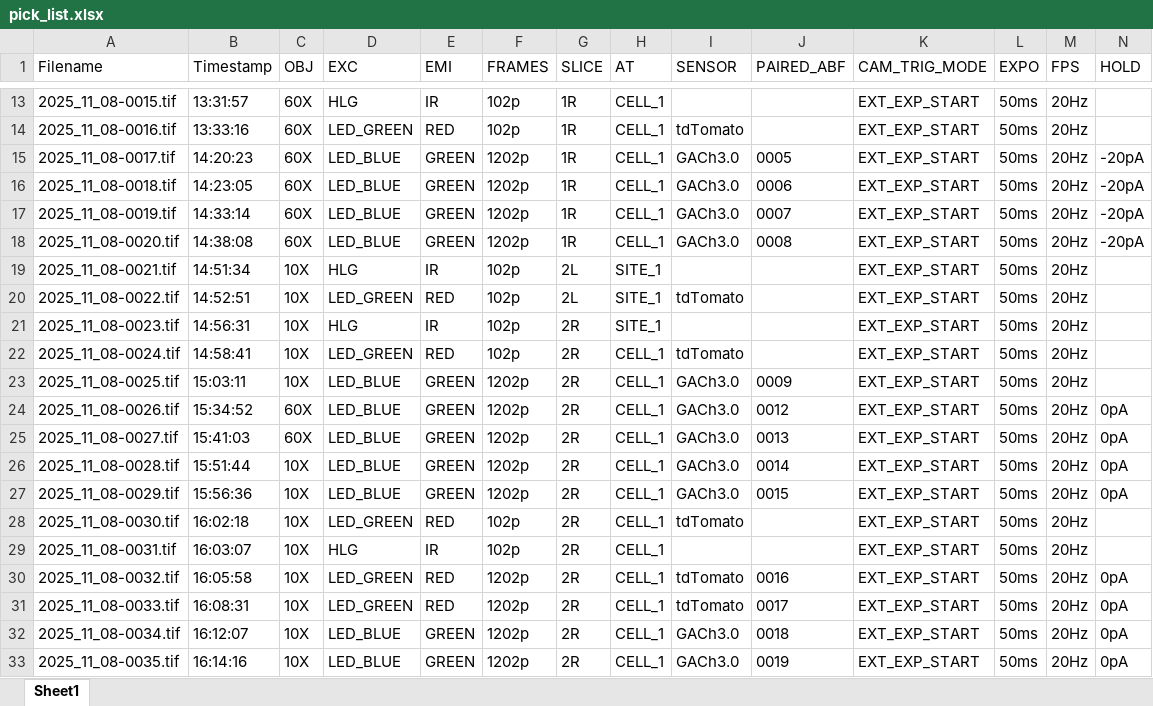
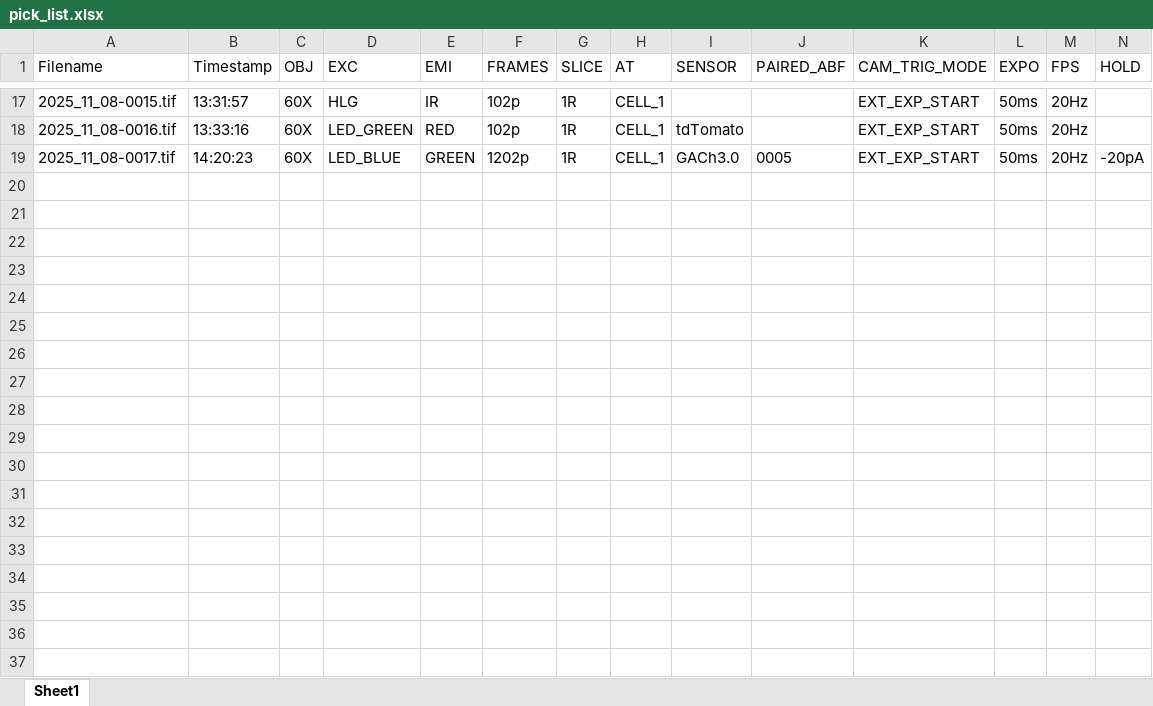
Before and after one commit to kang62489/PG_005, an Excel workbook: data/pick_list.xlsx, sheet Sheet1, drawn as a sheet; only a part is shown, gaps mark what is left out; values as stored, in another font and other column widths than the file's, no borders; table styles not drawn; removed rows and columns are numbered as before the commit, all else as after; rows hold the shown columns only; the diff covers the shown part only; the diff names each change by its address in the sheet, - before the commit and + after, or states it on an @@ line.

```diff
--- a/data/pick_list.xlsx (sheet Sheet1)
+++ b/data/pick_list.xlsx (sheet Sheet1)
-row 16: 2025_11_08-0018.tif | 14:23:05 | 60X | LED_BLUE | GREEN | 1202p | 1R | CELL_1 | GACh3.0 | 0006 | EXT_EXP_START | 50ms | 20Hz | -20pA
-row 17: 2025_11_08-0019.tif | 14:33:14 | 60X | LED_BLUE | GREEN | 1202p | 1R | CELL_1 | GACh3.0 | 0007 | EXT_EXP_START | 50ms | 20Hz | -20pA
-row 18: 2025_11_08-0020.tif | 14:38:08 | 60X | LED_BLUE | GREEN | 1202p | 1R | CELL_1 | GACh3.0 | 0008 | EXT_EXP_START | 50ms | 20Hz | -20pA
-row 19: 2025_11_08-0021.tif | 14:51:34 | 10X | HLG | IR | 102p | 2L | SITE_1 |  |  | EXT_EXP_START | 50ms | 20Hz
-row 20: 2025_11_08-0022.tif | 14:52:51 | 10X | LED_GREEN | RED | 102p | 2L | SITE_1 | tdTomato |  | EXT_EXP_START | 50ms | 20Hz
-row 21: 2025_11_08-0023.tif | 14:56:31 | 10X | HLG | IR | 102p | 2R | SITE_1 |  |  | EXT_EXP_START | 50ms | 20Hz
-row 22: 2025_11_08-0024.tif | 14:58:41 | 10X | LED_GREEN | RED | 102p | 2R | CELL_1 | tdTomato |  | EXT_EXP_START | 50ms | 20Hz
-row 23: 2025_11_08-0025.tif | 15:03:11 | 10X | LED_BLUE | GREEN | 1202p | 2R | CELL_1 | GACh3.0 | 0009 | EXT_EXP_START | 50ms | 20Hz
-row 24: 2025_11_08-0026.tif | 15:34:52 | 60X | LED_BLUE | GREEN | 1202p | 2R | CELL_1 | GACh3.0 | 0012 | EXT_EXP_START | 50ms | 20Hz | 0pA
-row 25: 2025_11_08-0027.tif | 15:41:03 | 60X | LED_BLUE | GREEN | 1202p | 2R | CELL_1 | GACh3.0 | 0013 | EXT_EXP_START | 50ms | 20Hz | 0pA
-row 26: 2025_11_08-0028.tif | 15:51:44 | 10X | LED_BLUE | GREEN | 1202p | 2R | CELL_1 | GACh3.0 | 0014 | EXT_EXP_START | 50ms | 20Hz | 0pA
-row 27: 2025_11_08-0029.tif | 15:56:36 | 10X | LED_BLUE | GREEN | 1202p | 2R | CELL_1 | GACh3.0 | 0015 | EXT_EXP_START | 50ms | 20Hz | 0pA
-row 28: 2025_11_08-0030.tif | 16:02:18 | 10X | LED_GREEN | RED | 102p | 2R | CELL_1 | tdTomato |  | EXT_EXP_START | 50ms | 20Hz
-row 29: 2025_11_08-0031.tif | 16:03:07 | 10X | HLG | IR | 102p | 2R | CELL_1 |  |  | EXT_EXP_START | 50ms | 20Hz
-row 30: 2025_11_08-0032.tif | 16:05:58 | 10X | LED_GREEN | RED | 1202p | 2R | CELL_1 | tdTomato | 0016 | EXT_EXP_START | 50ms | 20Hz | 0pA
-row 31: 2025_11_08-0033.tif | 16:08:31 | 10X | LED_GREEN | RED | 1202p | 2R | CELL_1 | tdTomato | 0017 | EXT_EXP_START | 50ms | 20Hz | 0pA
-row 32: 2025_11_08-0034.tif | 16:12:07 | 10X | LED_BLUE | GREEN | 1202p | 2R | CELL_1 | GACh3.0 | 0018 | EXT_EXP_START | 50ms | 20Hz | 0pA
-row 33: 2025_11_08-0035.tif | 16:14:16 | 10X | LED_BLUE | GREEN | 1202p | 2R | CELL_1 | GACh3.0 | 0019 | EXT_EXP_START | 50ms | 20Hz | 0pA
```
Also changed, not shown: 7 added rows and 3 removed rows elsewhere in this sheet, 4 other files.
